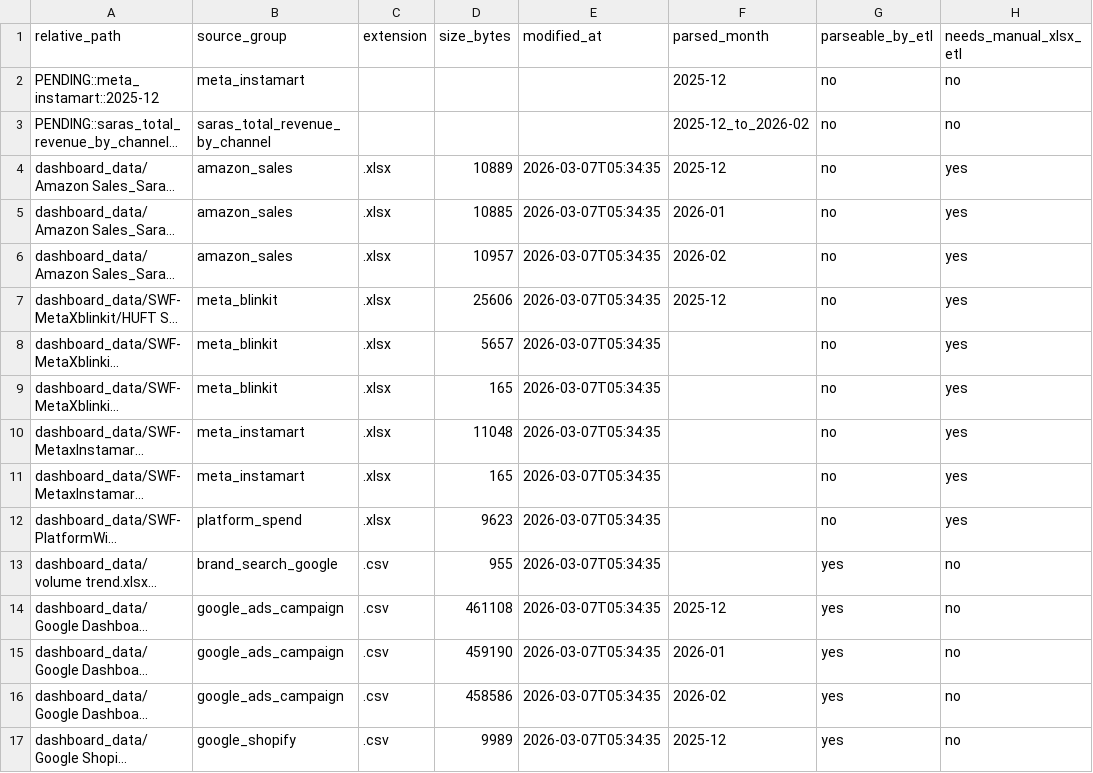
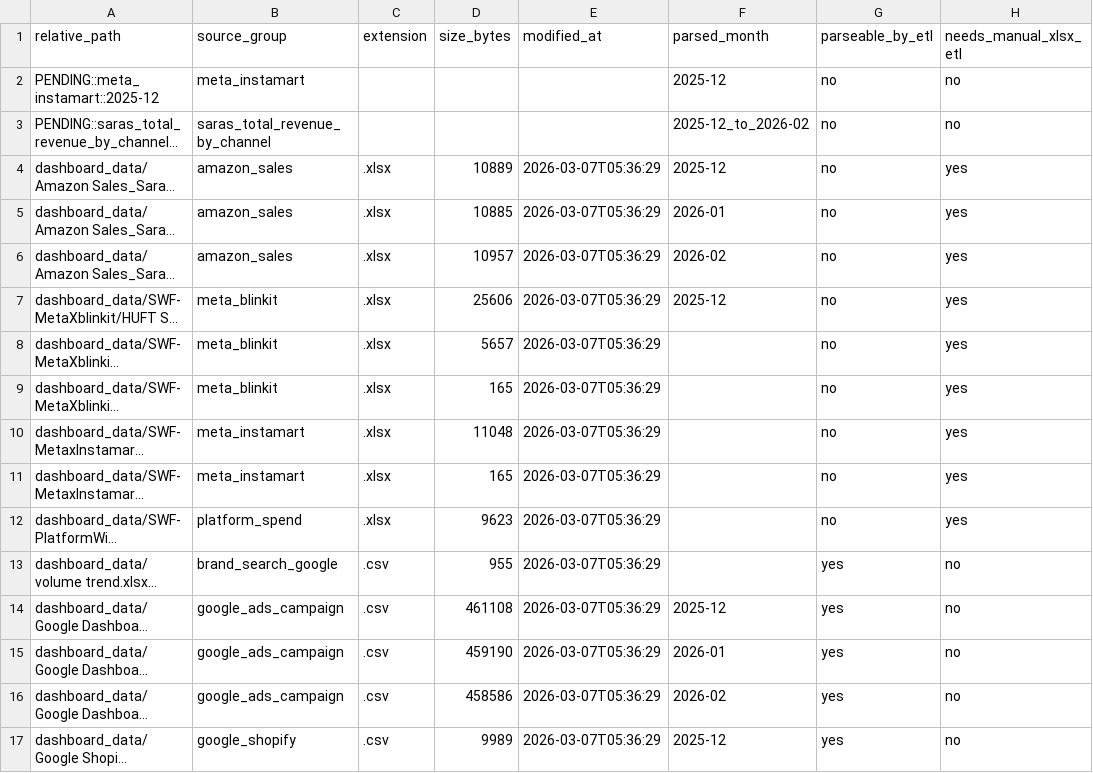
Before and after one commit to ashishling/HUFTPerfData, a CSV file: data/derived/dashboard_v2/data_manifest.csv, drawn as a sheet; only a part is shown; long unchanged cells end in …; the diff covers the shown part only; the diff names each change by its address in the sheet, - before the commit and + after, or states it on an @@ line.

```diff
--- a/data/derived/dashboard_v2/data_manifest.csv
+++ b/data/derived/dashboard_v2/data_manifest.csv
-E4:E17 (modified_at): 2026-03-07T05:34:35
+E4:E17 (modified_at): 2026-03-07T05:36:29
```
Also changed, not shown: 17 edited cells elsewhere in this file, 1 other file.
